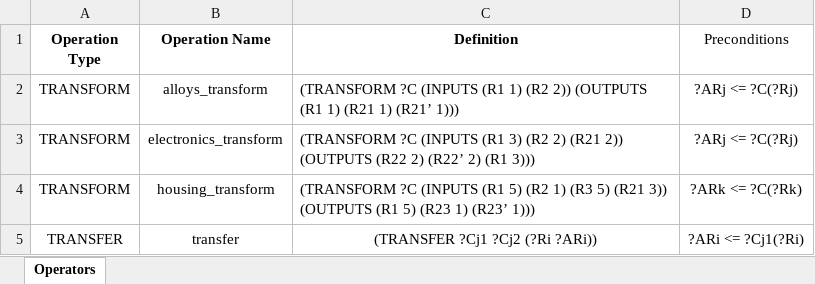
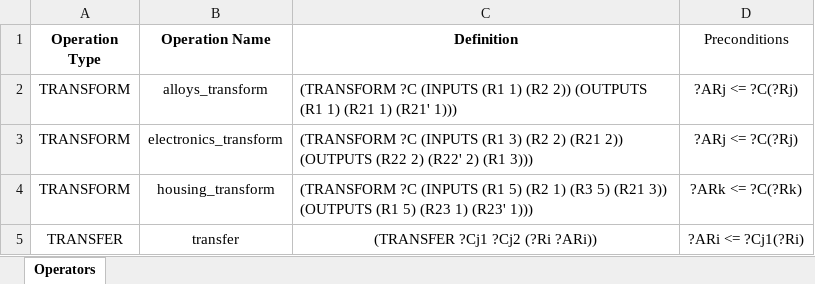
Before and after one commit to jboersma21/ai-project-post-break, an Excel workbook: data/operator_def_3.xlsx, sheet Operators, drawn as a sheet; values as stored, in another font and other column widths than the file's, no borders; the diff names each change by its address in the sheet, - before the commit and + after, or states it on an @@ line.

```diff
--- a/data/operator_def_3.xlsx (sheet Operators)
+++ b/data/operator_def_3.xlsx (sheet Operators)
-C2 (Definition): …(R21 1) (R21’ 1)))
+C2 (Definition): …(R21 1) (R21' 1)))
-C3 (Definition): …(R22 2) (R22’ 2) (R1…
+C3 (Definition): …(R22 2) (R22' 2) (R1…
-C4 (Definition): …(R23 1) (R23’ 1)))
+C4 (Definition): …(R23 1) (R23' 1)))
```
Also changed, not shown: data/initial_state_1.xlsx, data/output_1.xlsx, 5 other files.
